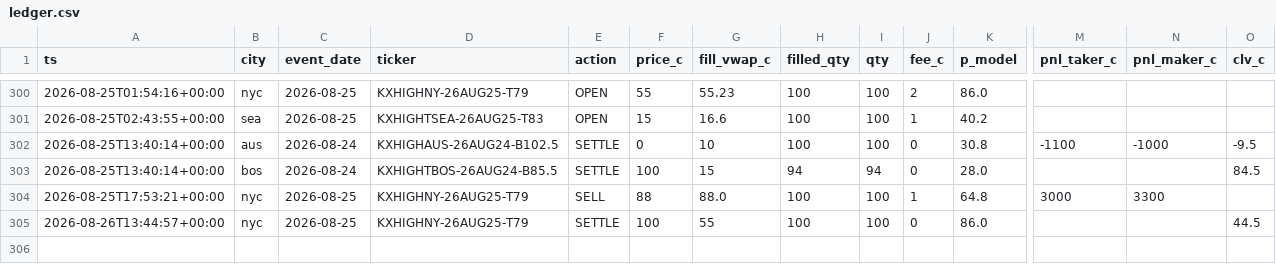
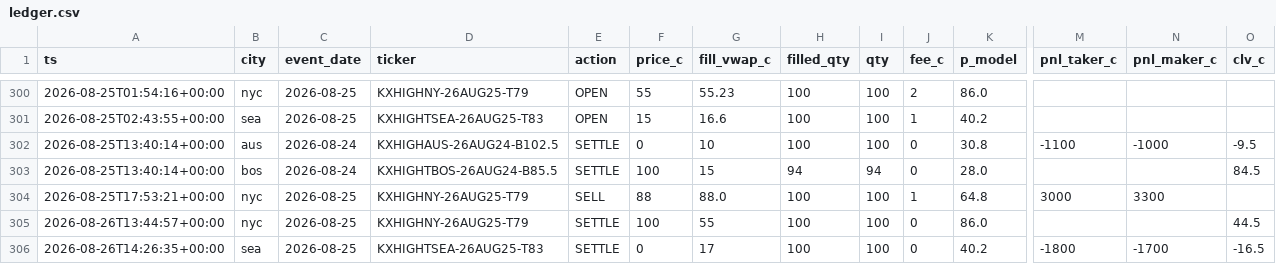
Before and after one commit to akadigari/highball, a CSV file: data/ledger.csv, drawn as a sheet; only a part is shown, gaps mark what is left out; rows hold the shown columns only; the diff names each change by its address in the sheet, - before the commit and + after, or states it on an @@ line.

Commit message:
desk run: snapshots, ledger, training tape

```diff
--- a/data/ledger.csv
+++ b/data/ledger.csv
+row 306: 2026-08-26T14:26:35+00:00 | sea | 2026-08-25 | KXHIGHTSEA-26AUG25-T83 | SETTLE | 0 | 17 | 100 | 100 | 0 | 40.2 | -1800 | -1700 | -16.5
```
Also changed, not shown: data/forecast_log.csv, 3 other files.
